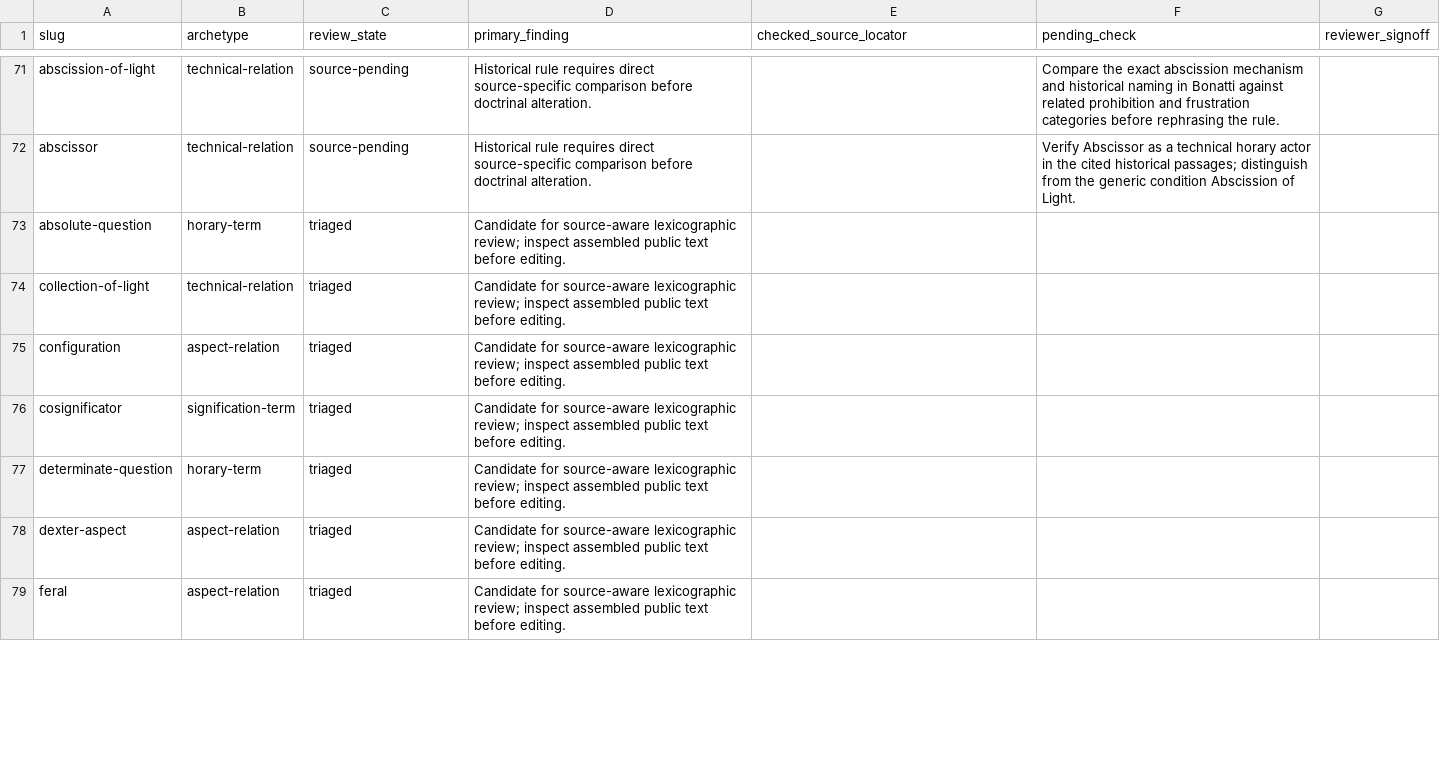
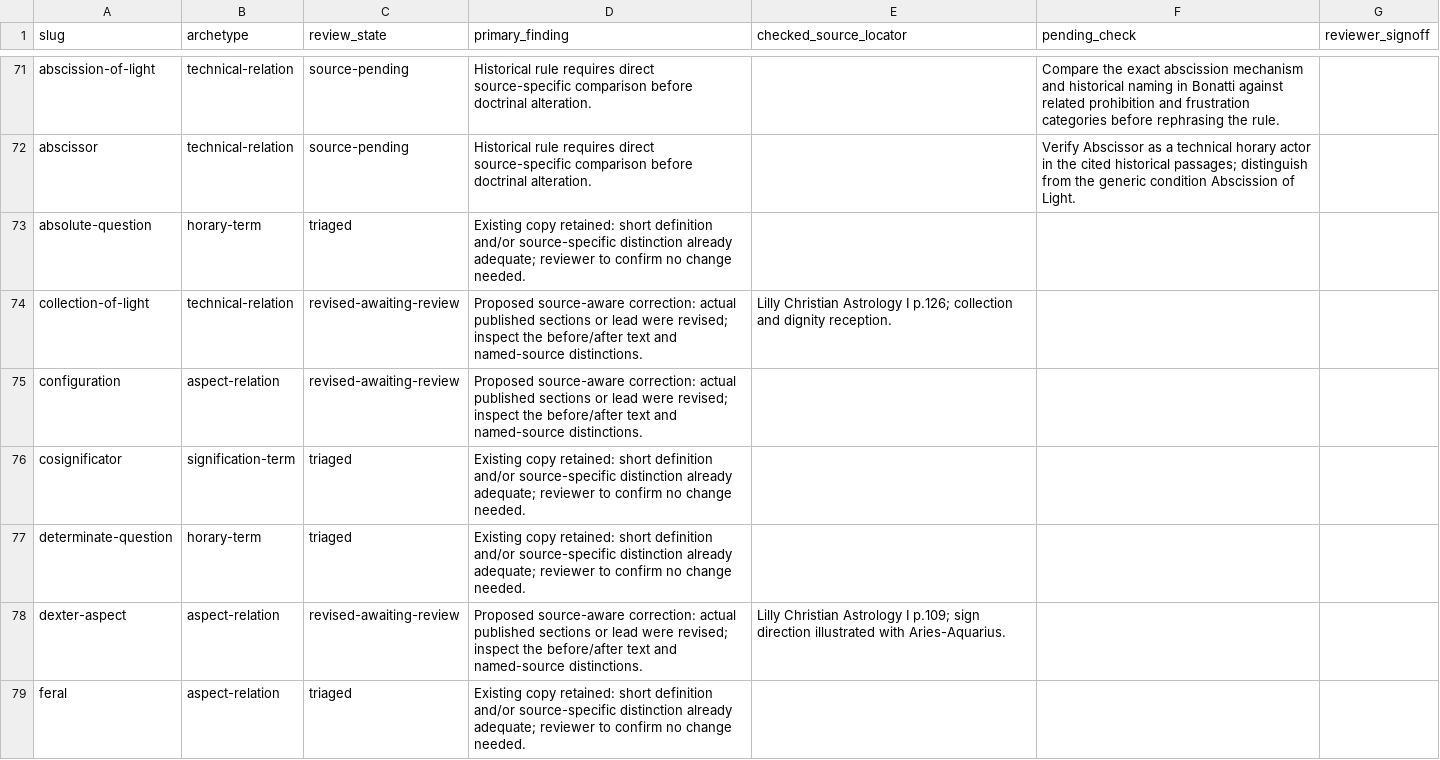
Before and after one commit to Cybergnostic/astro-lexicon, a CSV file: docs/editorial/lexicographic-ledger.csv, drawn as a sheet; only a part is shown, gaps mark what is left out; the diff covers the shown part only.

Commit message:
Record precise Lilly evidence, fifteen revised headwords and unresolved technical source holds

```diff
--- a/docs/editorial/lexicographic-ledger.csv
+++ b/docs/editorial/lexicographic-ledger.csv
@@ -72,8 +72,8 @@
 "abscissor","technical-relation","source-pending","Historical rule requires direct source-specific comparison before doctrinal alteration.","","Verify Abscissor as a technical horary actor in the cited historical passages; distinguish from the generic condition Abscission of Light.",""
-"absolute-question","horary-term","triaged","Candidate for source-aware lexicographic review; inspect assembled public text before editing.","","",""
-"collection-of-light","technical-relation","triaged","Candidate for source-aware lexicographic review; inspect assembled public text before editing.","","",""
-"configuration","aspect-relation","triaged","Candidate for source-aware lexicographic review; inspect assembled public text before editing.","","",""
-"cosignificator","signification-term","triaged","Candidate for source-aware lexicographic review; inspect assembled public text before editing.","","",""
-"determinate-question","horary-term","triaged","Candidate for source-aware lexicographic review; inspect assembled public text before editing.","","",""
-"dexter-aspect","aspect-relation","triaged","Candidate for source-aware lexicographic review; inspect assembled public text before editing.","","",""
-"feral","aspect-relation","triaged","Candidate for source-aware lexicographic review; inspect assembled public text before editing.","","",""
+"absolute-question","horary-term","triaged","Existing copy retained: short definition and/or source-specific distinction already adequate; reviewer to confirm no change needed.","","",""
+"collection-of-light","technical-relation","revised-awaiting-review","Proposed source-aware correction: actual published sections or lead were revised; inspect the before/after text and named-source distinctions.","Lilly Christian Astrology I p.126; collection and dignity reception.","",""
+"configuration","aspect-relation","revised-awaiting-review","Proposed source-aware correction: actual published sections or lead were revised; inspect the before/after text and named-source distinctions.","","",""
+"cosignificator","signification-term","triaged","Existing copy retained: short definition and/or source-specific distinction already adequate; reviewer to confirm no change needed.","","",""
+"determinate-question","horary-term","triaged","Existing copy retained: short definition and/or source-specific distinction already adequate; reviewer to confirm no change needed.","","",""
+"dexter-aspect","aspect-relation","revised-awaiting-review","Proposed source-aware correction: actual published sections or lead were revised; inspect the before/after text and named-source distinctions.","Lilly Christian Astrology I p.109; sign direction illustrated with Aries-Aquarius.","",""
+"feral","aspect-relation","triaged","Existing copy retained: short definition and/or source-specific distinction already adequate; reviewer to confirm no change needed.","","",""
```
Also changed, not shown: 45 edited cells elsewhere in this file.
